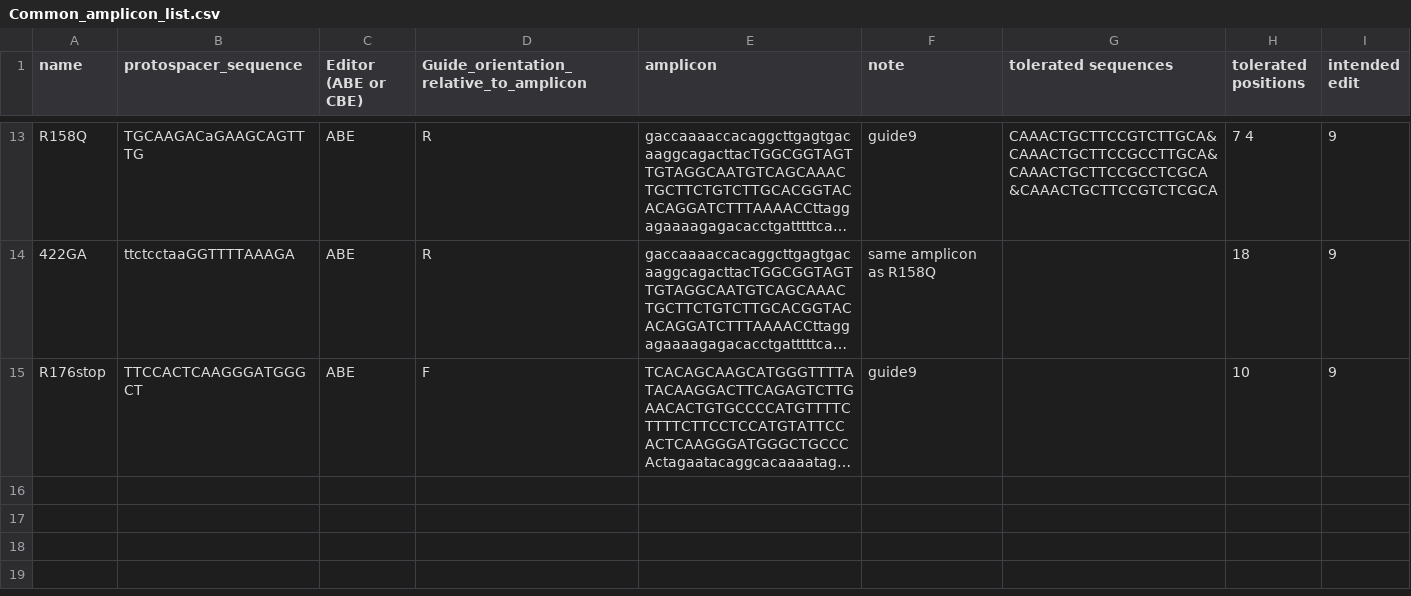
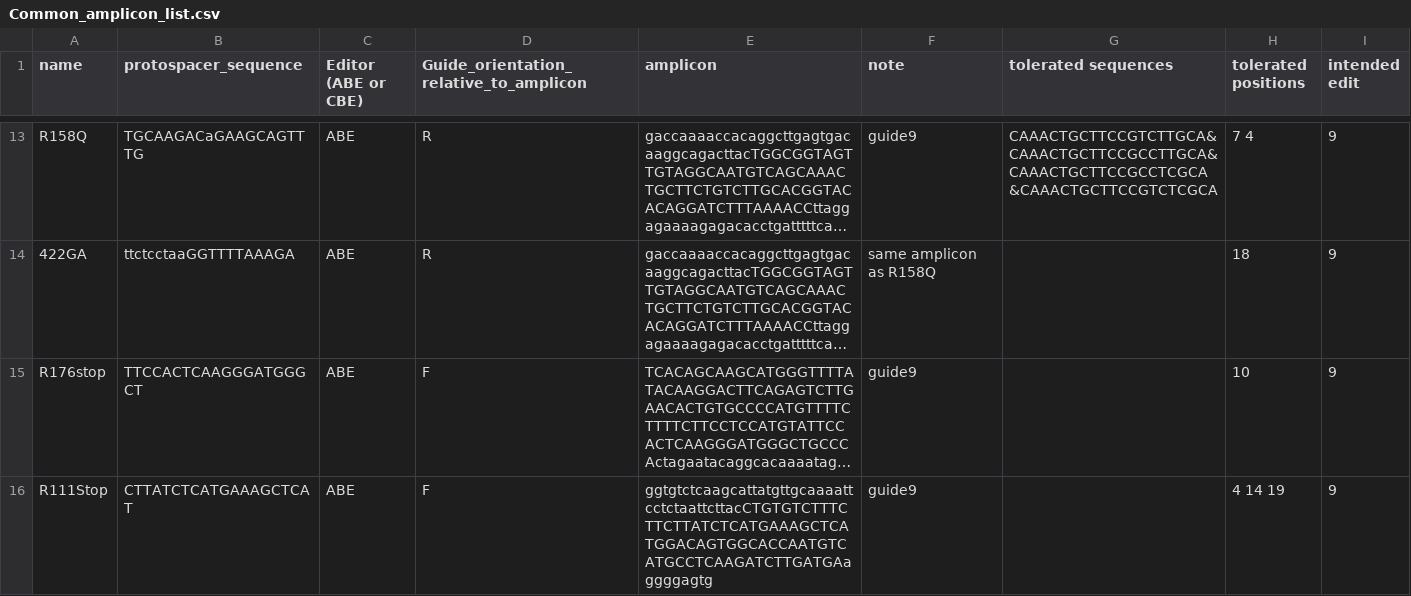
Before and after one commit to Walsh-Quigley/BaseEditingQuantificationsOfCRISPRESSOOutputs, a CSV file: Common_amplicon_list.csv, drawn as a sheet; only a part is shown, gaps mark what is left out; long unchanged cells end in …; the diff names each change by its address in the sheet, - before the commit and + after, or states it on an @@ line.

```diff
--- a/Common_amplicon_list.csv
+++ b/Common_amplicon_list.csv
+row 16: R111Stop | CTTATCTCATGAAAGCTCAT | ABE | F | ggtgtctcaagcattatgttgcaaaattcctctaattcttacCTGTGTCTTTCTTCTTATCTCATGAAAGCTCATGGACAGTGGCACCAATGTCATGCCTCAAGATCTTGATGAaggggagtg | guide9 |  | 4 14 19 | 9
```
Also changed, not shown: 2 other files.
